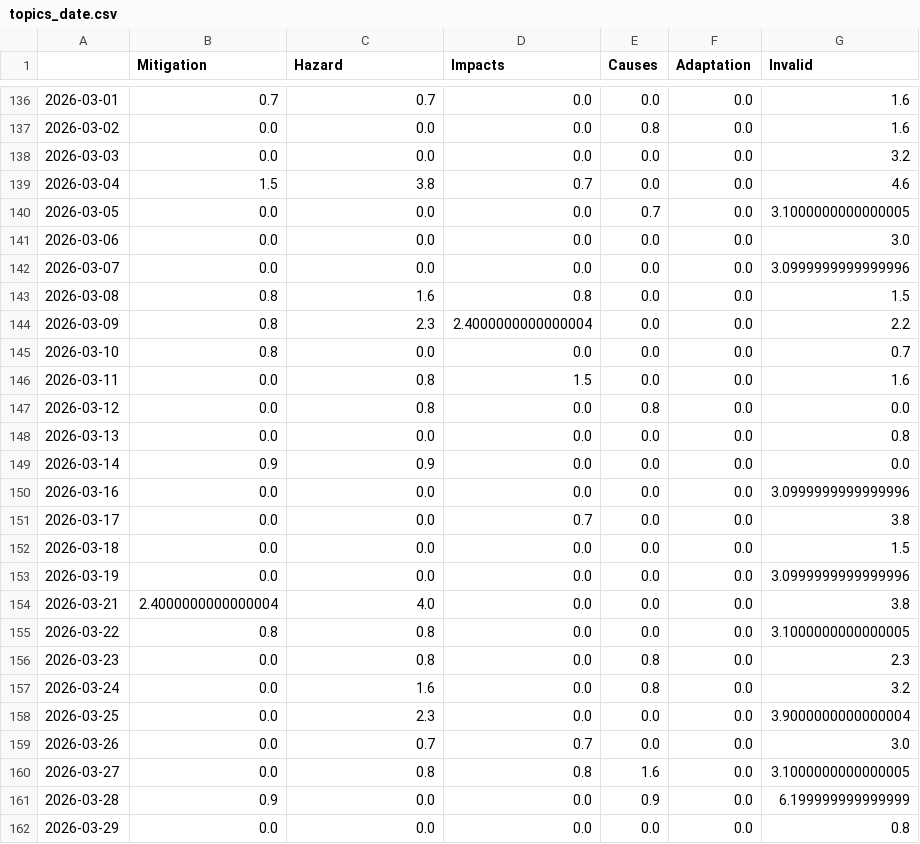
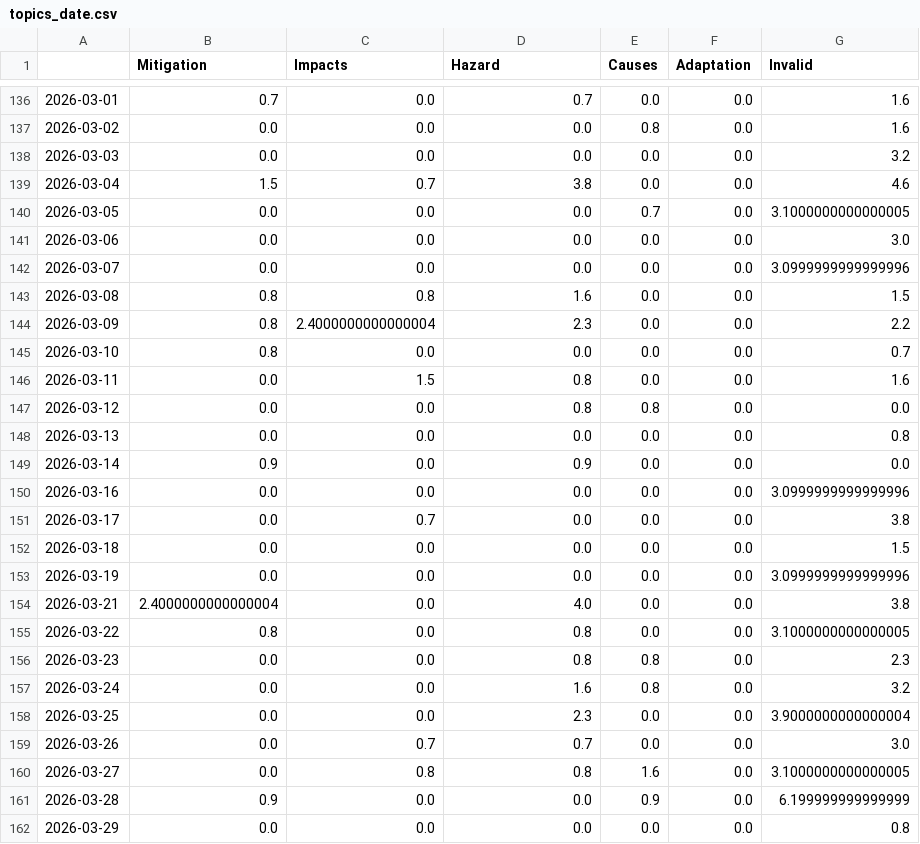
Before and after one commit to MarcoL95-news/avalancheIsComing, a CSV file: csv/topics_date.csv, drawn as a sheet; only a part is shown, gaps mark what is left out; the diff covers the shown part only.

```diff
--- a/csv/topics_date.csv
+++ b/csv/topics_date.csv
@@ -1 +1 @@
-,Mitigation,Hazard,Impacts,Causes,Adaptation,Invalid
+,Mitigation,Impacts,Hazard,Causes,Adaptation,Invalid
@@ -136,5 +136,5 @@
-2026-03-01,0.7,0.7,0.0,0.0,0.0,1.6
+2026-03-01,0.7,0.0,0.7,0.0,0.0,1.6
 2026-03-02,0.0,0.0,0.0,0.8,0.0,1.6
 2026-03-03,0.0,0.0,0.0,0.0,0.0,3.2
-2026-03-04,1.5,3.8,0.7,0.0,0.0,4.6
+2026-03-04,1.5,0.7,3.8,0.0,0.0,4.6
 2026-03-05,0.0,0.0,0.0,0.7,0.0,3.1000000000000005
@@ -142,18 +142,18 @@
 2026-03-07,0.0,0.0,0.0,0.0,0.0,3.0999999999999996
-2026-03-08,0.8,1.6,0.8,0.0,0.0,1.5
-2026-03-09,0.8,2.3,2.4000000000000004,0.0,0.0,2.2
+2026-03-08,0.8,0.8,1.6,0.0,0.0,1.5
+2026-03-09,0.8,2.4000000000000004,2.3,0.0,0.0,2.2
 2026-03-10,0.8,0.0,0.0,0.0,0.0,0.7
-2026-03-11,0.0,0.8,1.5,0.0,0.0,1.6
-2026-03-12,0.0,0.8,0.0,0.8,0.0,0.0
+2026-03-11,0.0,1.5,0.8,0.0,0.0,1.6
+2026-03-12,0.0,0.0,0.8,0.8,0.0,0.0
 2026-03-13,0.0,0.0,0.0,0.0,0.0,0.8
-2026-03-14,0.9,0.9,0.0,0.0,0.0,0.0
+2026-03-14,0.9,0.0,0.9,0.0,0.0,0.0
 2026-03-16,0.0,0.0,0.0,0.0,0.0,3.0999999999999996
-2026-03-17,0.0,0.0,0.7,0.0,0.0,3.8
+2026-03-17,0.0,0.7,0.0,0.0,0.0,3.8
 2026-03-18,0.0,0.0,0.0,0.0,0.0,1.5
 2026-03-19,0.0,0.0,0.0,0.0,0.0,3.0999999999999996
-2026-03-21,2.4000000000000004,4.0,0.0,0.0,0.0,3.8
-2026-03-22,0.8,0.8,0.0,0.0,0.0,3.1000000000000005
-2026-03-23,0.0,0.8,0.0,0.8,0.0,2.3
-2026-03-24,0.0,1.6,0.0,0.8,0.0,3.2
-2026-03-25,0.0,2.3,0.0,0.0,0.0,3.9000000000000004
+2026-03-21,2.4000000000000004,0.0,4.0,0.0,0.0,3.8
+2026-03-22,0.8,0.0,0.8,0.0,0.0,3.1000000000000005
+2026-03-23,0.0,0.0,0.8,0.8,0.0,2.3
+2026-03-24,0.0,0.0,1.6,0.8,0.0,3.2
+2026-03-25,0.0,0.0,2.3,0.0,0.0,3.9000000000000004
 2026-03-26,0.0,0.7,0.7,0.0,0.0,3.0
```
Also changed, not shown: 148 edited cells elsewhere in this file, 9 other files.
